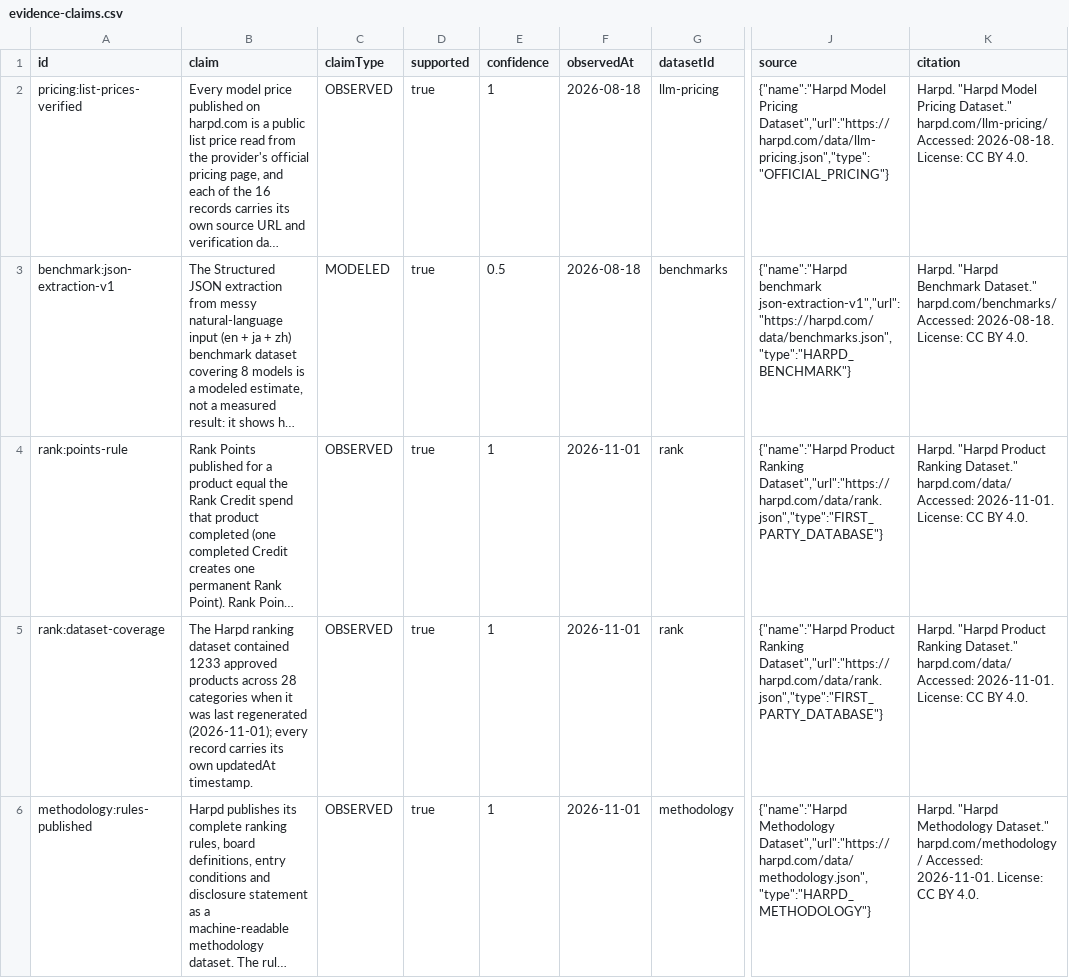
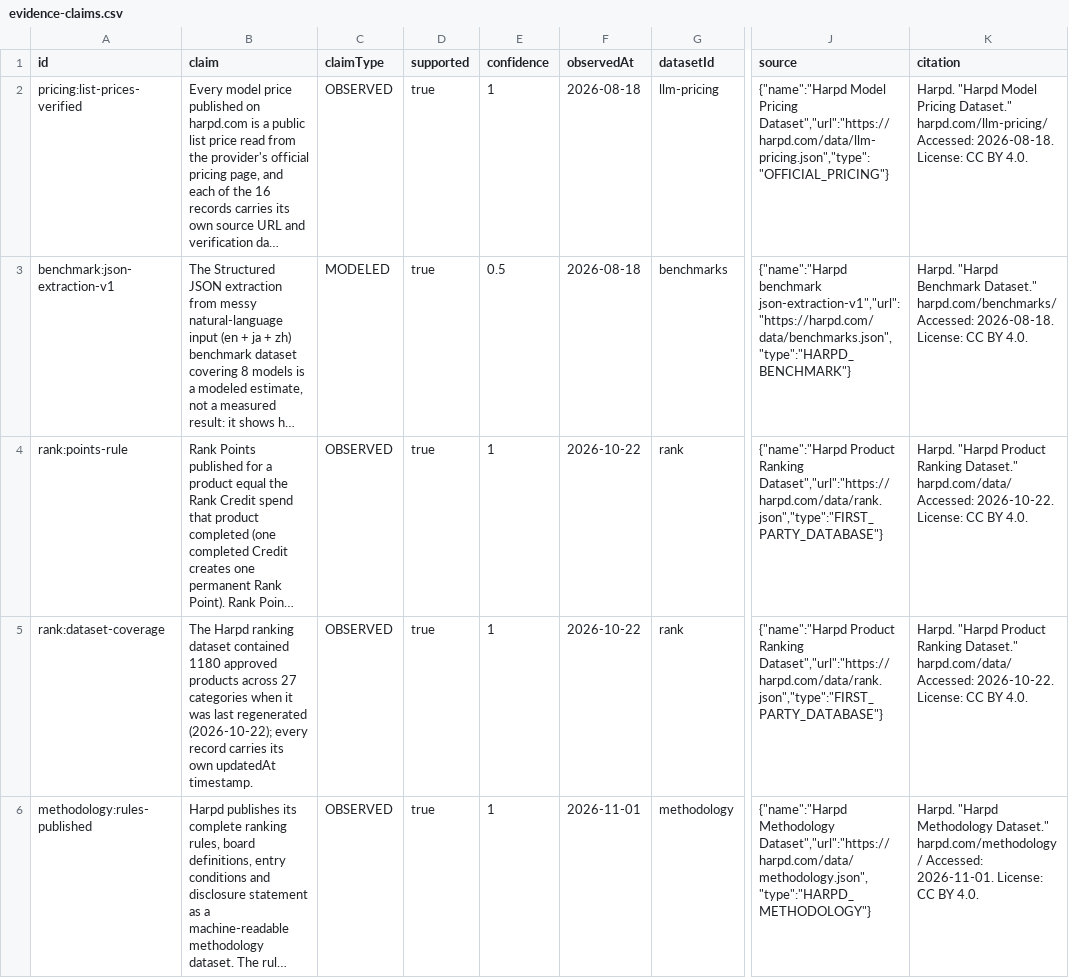
Before and after one commit to harpd-dev/harpd-ai-datasets, a CSV file: data/evidence/evidence-claims.csv, drawn as a sheet; only a part is shown, gaps mark what is left out; long unchanged cells end in …; the diff names each change by its address in the sheet, - before the commit and + after, or states it on an @@ line.

```diff
--- a/data/evidence/evidence-claims.csv
+++ b/data/evidence/evidence-claims.csv
-F4:F5 (observedAt): 2026-11-01
+F4:F5 (observedAt): 2026-10-22
-K4:K5 (citation): …harpd.com/data/ Accessed: 2026-11-01. License: CC…
+K4:K5 (citation): …harpd.com/data/ Accessed: 2026-10-22. License: CC…
-B5 (claim): …dataset contained 1233 approved products across 28 categories when it was last regenerated (2026-11-01); every record…
+B5 (claim): …dataset contained 1180 approved products across 27 categories when it was last regenerated (2026-10-22); every record…
```
Also changed, not shown: data/research/ai-market-index.csv, 13 other files.
